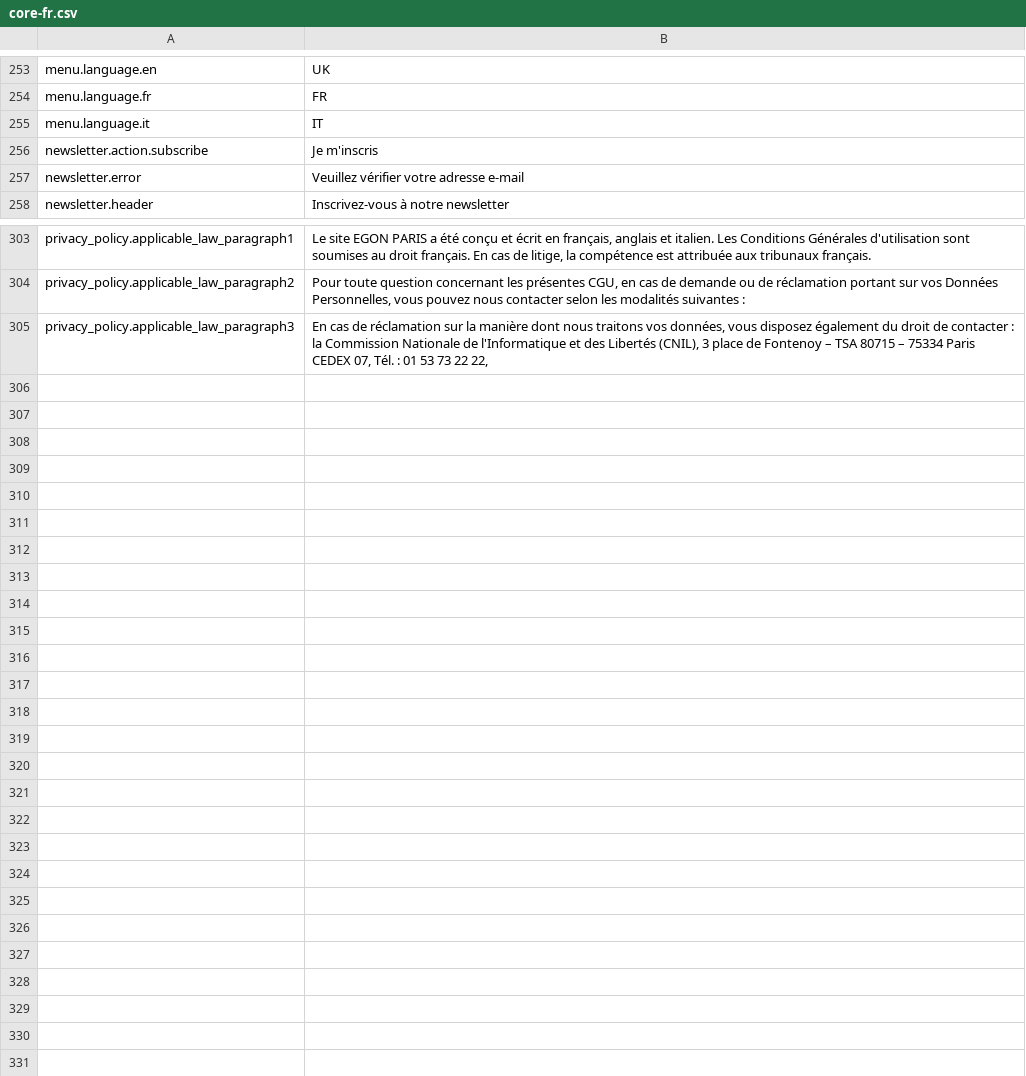
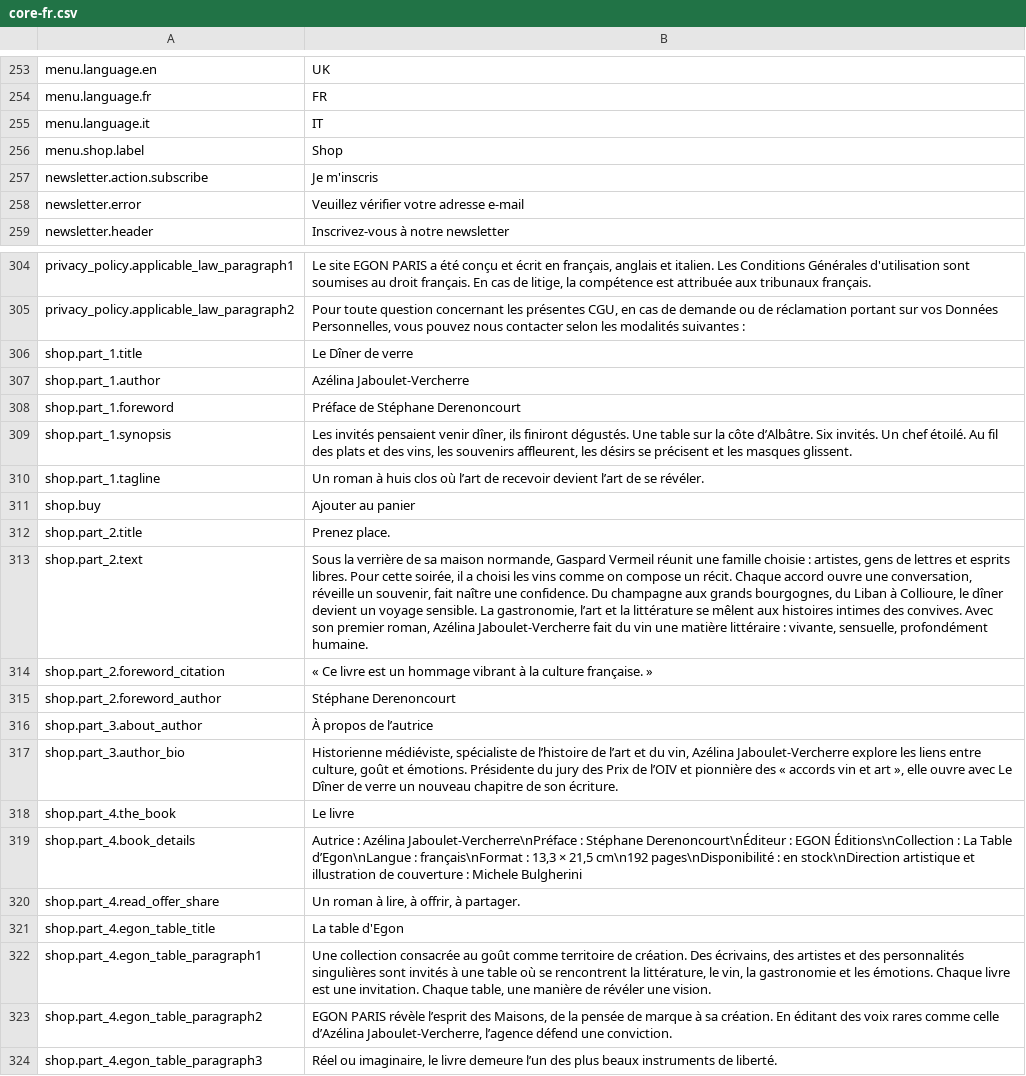
Before and after one commit to Robloche/egon, a CSV file: locales-sources/core-fr.csv, drawn as a sheet; only a part is shown, gaps mark what is left out; removed rows and columns are numbered as before the commit, all else as after; the diff names each change by its address in the sheet, - before the commit and + after, or states it on an @@ line.

Commit message:
@Paris [NEW] Added shop page

```diff
--- a/locales-sources/core-fr.csv
+++ b/locales-sources/core-fr.csv
+row 256: menu.shop.label | Shop
-row 305: privacy_policy.applicable_law_paragraph3 | En cas de réclamation sur la manière dont nous traitons vos données, vous disposez également du droit de contacter : la Commission Nationale de l'Informatique et des Libertés (CNIL), 3 place de Fontenoy – TSA 80715 – 75334 Paris CEDEX 07, Tél. : 01 53 73 22 22,
+row 306: shop.part_1.title | Le Dîner de verre
+row 307: shop.part_1.author | Azélina Jaboulet-Vercherre
+row 308: shop.part_1.foreword | Préface de Stéphane Derenoncourt
+row 309: shop.part_1.synopsis | Les invités pensaient venir dîner, ils finiront dégustés. Une table sur la côte d’Albâtre. Six invités. Un chef étoilé. Au fil des plats et des vins, les souvenirs affleurent, les désirs se précisent et les masques glissent.
+row 310: shop.part_1.tagline | Un roman à huis clos où l’art de recevoir devient l’art de se révéler.
+row 311: shop.buy | Ajouter au panier
+row 312: shop.part_2.title | Prenez place.
+row 313: shop.part_2.text | Sous la verrière de sa maison normande, Gaspard Vermeil réunit une famille choisie : artistes, gens de lettres et esprits libres. Pour cette soirée, il a choisi les vins comme on compose un récit. Chaque accord ouvre une conversation, réveille un souvenir, fait naître une confidence. Du champagne aux grands bourgognes, du Liban à Collioure, le dîner devient un voyage sensible. La gastronomie, l’art et la littérature se mêlent aux histoires intimes des convives. Avec son premier roman, Azélina Jaboulet-Vercherre fait du vin une matière littéraire : vivante, sensuelle, profondément humaine.
+row 314: shop.part_2.foreword_citation | « Ce livre est un hommage vibrant à la culture française. »
+row 315: shop.part_2.foreword_author | Stéphane Derenoncourt
+row 316: shop.part_3.about_author | À propos de l’autrice
+row 317: shop.part_3.author_bio | Historienne médiéviste, spécialiste de l’histoire de l’art et du vin, Azélina Jaboulet-Vercherre explore les liens entre culture, goût et émotions. Présidente du jury des Prix de l’OIV et pionnière des « accords vin et art », elle ouvre avec Le Dîner de verre un nouveau chapitre de son écriture.
+row 318: shop.part_4.the_book | Le livre
+row 319: shop.part_4.book_details | Autrice : Azélina Jaboulet-Vercherre\nPréface : Stéphane Derenoncourt\nÉditeur : EGON Éditions\nCollection : La Table d’Egon\nLangue : français\nFormat : 13,3 × 21,5 cm\n192 pages\nDisponibilité : en stock\nDirection artistique et illustration de couverture : Michele Bulgherini
+row 320: shop.part_4.read_offer_share | Un roman à lire, à offrir, à partager.
+row 321: shop.part_4.egon_table_title | La table d'Egon
+row 322: shop.part_4.egon_table_paragraph1 | Une collection consacrée au goût comme territoire de création. Des écrivains, des artistes et des personnalités singulières sont invités à une table où se rencontrent la littérature, le vin, la gastronomie et les émotions. Chaque livre est une invitation. Chaque table, une manière de révéler une vision.
+row 323: shop.part_4.egon_table_paragraph2 | EGON PARIS révèle l’esprit des Maisons, de la pensée de marque à sa création. En éditant des voix rares comme celle d’Azélina Jaboulet-Vercherre, l’agence défend une conviction.
+row 324: shop.part_4.egon_table_paragraph3 | Réel ou imaginaire, le livre demeure l’un des plus beaux instruments de liberté.
```
Also changed, not shown: locales-sources/core-en.csv, locales-sources/core-it.csv, 35 other files.
